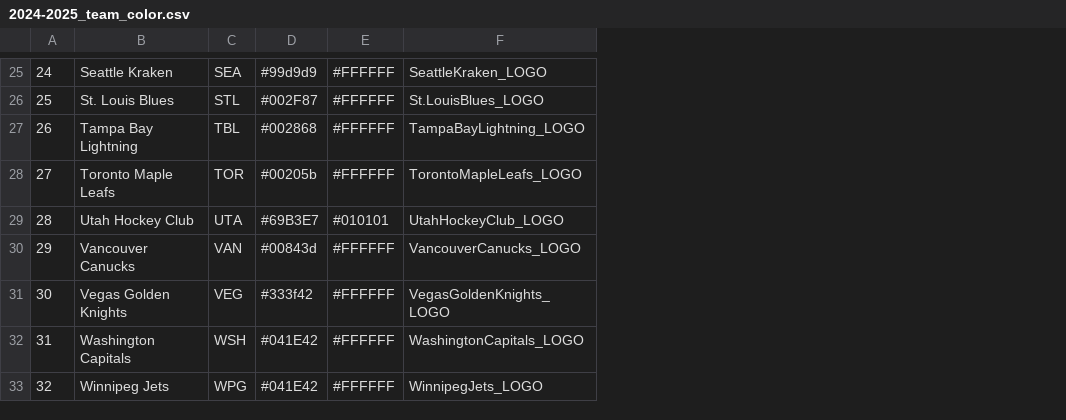
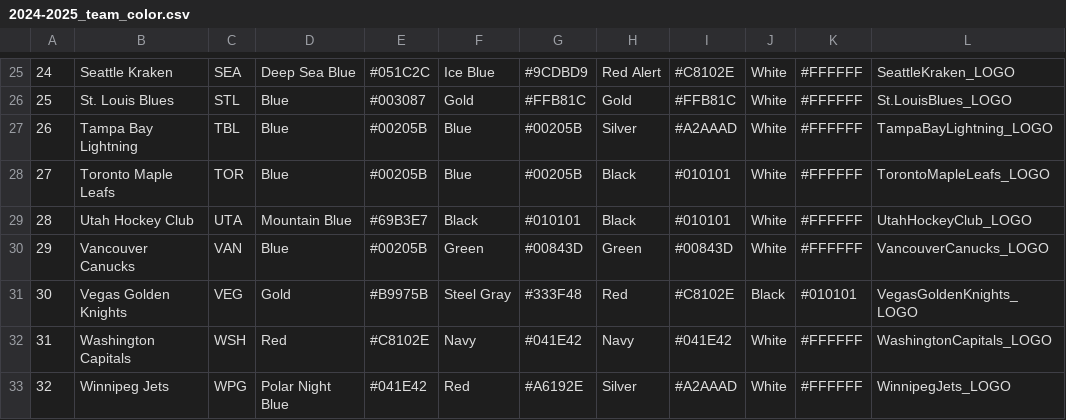
Before and after one commit to ianproject/2024-2025_NHL-LOGOS, a CSV file: 2024-2025_team_color.csv, drawn as a sheet; only a part is shown, gaps mark what is left out; removed rows and columns are numbered as before the commit, all else as after; the diff covers the shown part only; the diff names each change by its address in the sheet, - before the commit and + after, or states it on an @@ line.

```diff
--- a/2024-2025_team_color.csv
+++ b/2024-2025_team_color.csv
-column D, rows 25-33: #99d9d9 | #002F87 | #002868 | #00205b | #69B3E7 | #00843d | #333f42 | #041E42 | #041E42
+column D, rows 25-33: Deep Sea Blue | Blue | Blue | Blue | Mountain Blue | Blue | Gold | Red | Polar Night Blue
+column E, rows 25-33: #051C2C | #003087 | #00205B | #00205B | #69B3E7 | #00205B | #B9975B | #C8102E | #041E42
+column F, rows 25-33: Ice Blue | Gold | Blue | Blue | Black | Green | Steel Gray | Navy | Red
+column G, rows 25-33: #9CDBD9 | #FFB81C | #00205B | #00205B | #010101 | #00843D | #333F48 | #041E42 | #A6192E
+column H, rows 25-33: Red Alert | Gold | Silver | Black | Black | Green | Red | Navy | Silver
+column I, rows 25-33: #C8102E | #FFB81C | #A2AAAD | #010101 | #010101 | #00843D | #C8102E | #041E42 | #A2AAAD
+column J, rows 25-33: White | White | White | White | White | White | Black | White | White
-K29: #010101
+K29: #FFFFFF
-K31: #FFFFFF
+K31: #010101
```
Also changed, not shown: 14 edited cells elsewhere in this file, 32 other files.
